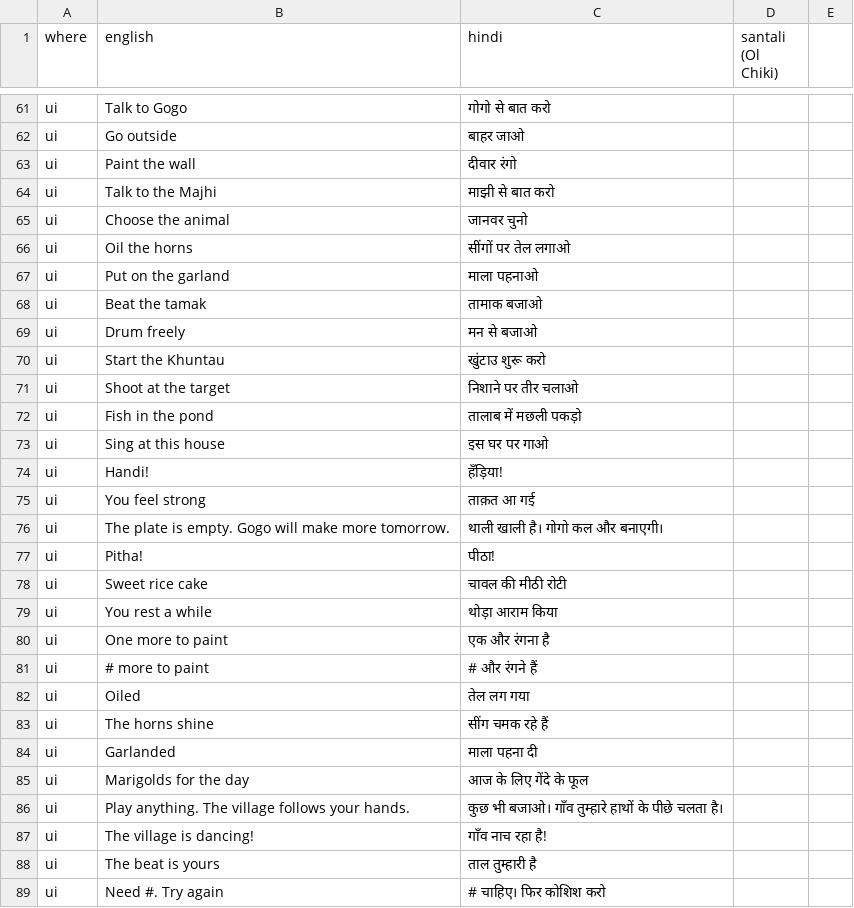
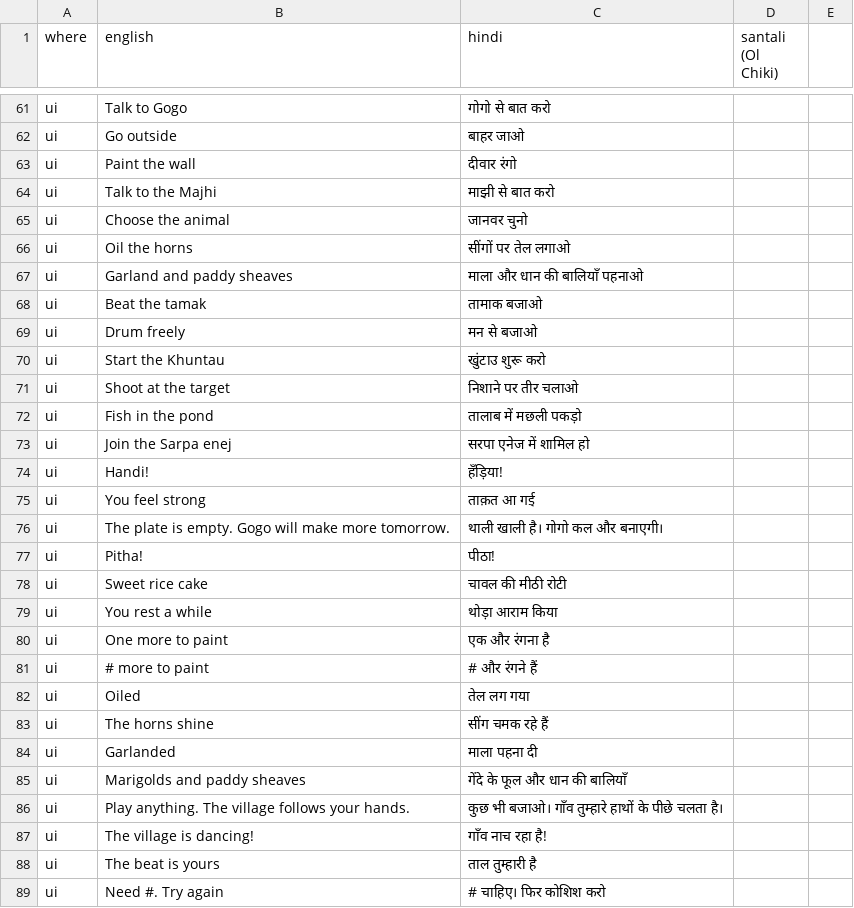
Before and after one commit to Kh3rwa1/khuntau, a CSV file: design/santali-strings.csv, drawn as a sheet; only a part is shown, gaps mark what is left out; the diff covers the shown part only.

```diff
--- a/design/santali-strings.csv
+++ b/design/santali-strings.csv
@@ -66,3 +66,3 @@ ui,Choose the animal,जानवर चुनो,
 ui,Oil the horns,सींगों पर तेल लगाओ,
-ui,Put on the garland,माला पहनाओ,
+ui,Garland and paddy sheaves,माला और धान की बालियाँ पहनाओ,
 ui,Beat the tamak,तामाक बजाओ,
@@ -72,3 +72,3 @@ ui,Shoot at the target,निशाने पर तीर चलाओ,
 ui,Fish in the pond,तालाब में मछली पकड़ो,
-ui,Sing at this house,इस घर पर गाओ,
+ui,Join the Sarpa enej,सरपा एनेज में शामिल हो,
 ui,Handi!,हँड़िया!,
@@ -84,3 +84,3 @@ ui,The horns shine,सींग चमक रहे हैं,
 ui,Garlanded,माला पहना दी,
-ui,Marigolds for the day,आज के लिए गेंदे के फूल,
+ui,Marigolds and paddy sheaves,गेंदे के फूल और धान की बालियाँ,
 ui,Play anything. The village follows your hands.,कुछ भी बजाओ। गाँव तुम्हारे हाथों के पीछे चलता है।,
```
Also changed, not shown: 1 added row, 1 removed row and 20 edited cells elsewhere in this file, 4 other files.
